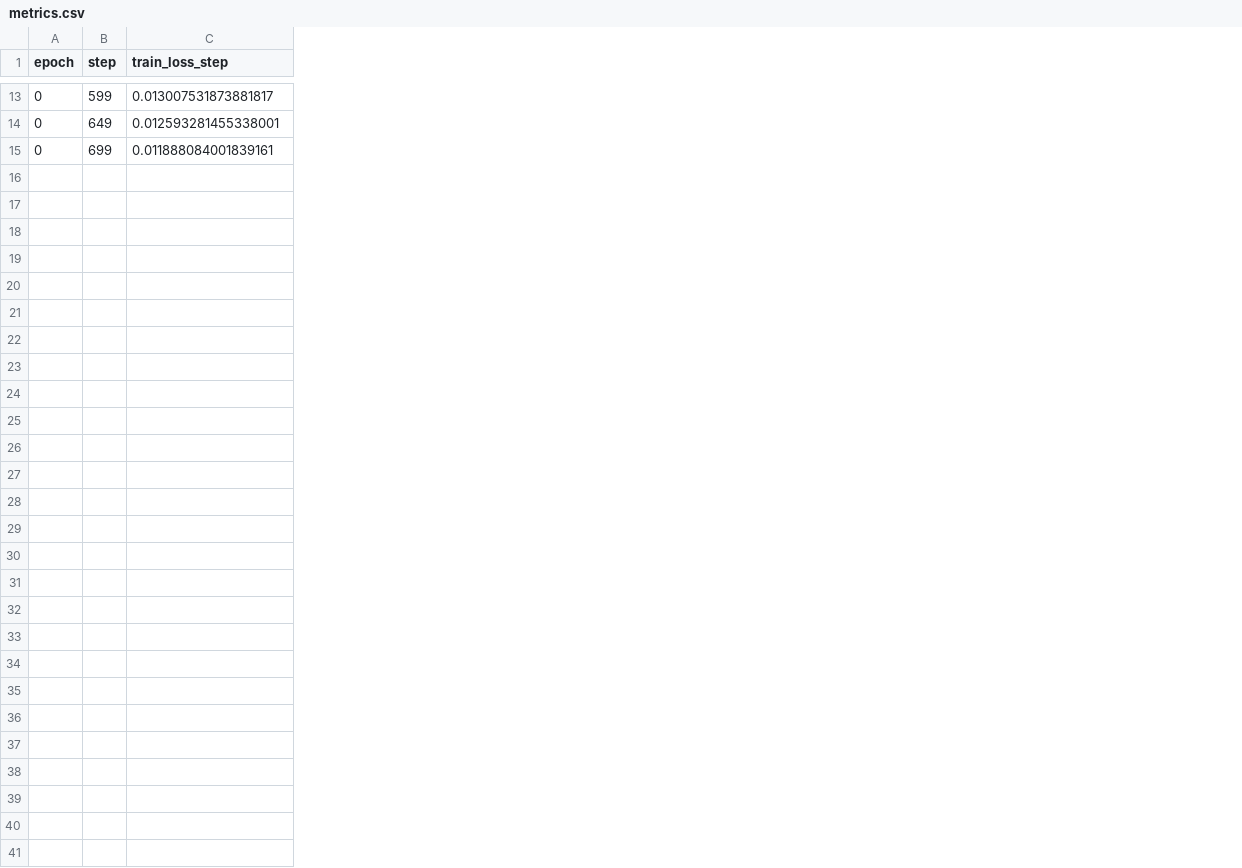
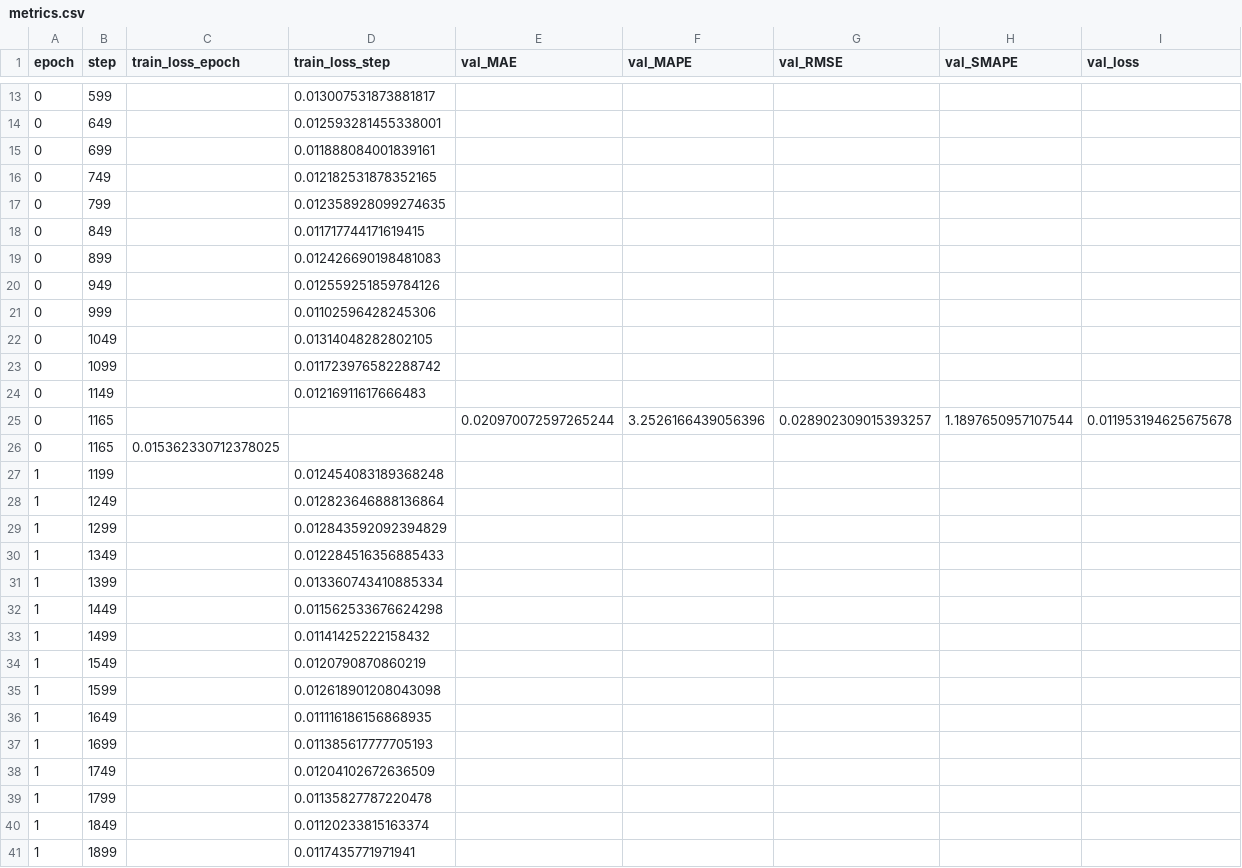
Before and after one commit to atenbensel/Quant-Research-Pipeline, a CSV file: results/ep3_tft_alpha/lightning_logs/version_0/metrics.csv, drawn as a sheet; only a part is shown, gaps mark what is left out; the diff names each change by its address in the sheet, - before the commit and + after, or states it on an @@ line.

Commit message:
results of epoch 0

```diff
--- a/results/ep3_tft_alpha/lightning_logs/version_0/metrics.csv
+++ b/results/ep3_tft_alpha/lightning_logs/version_0/metrics.csv
+column C (train_loss_epoch), empty
+column E (val_MAE), empty
+column F (val_MAPE), empty
+column G (val_RMSE), empty
+column H (val_SMAPE), empty
+column I (val_loss), empty
+row 16: 0 | 749 |  | 0.012182531878352165
+row 17: 0 | 799 |  | 0.012358928099274635
+row 18: 0 | 849 |  | 0.011717744171619415
+row 19: 0 | 899 |  | 0.012426690198481083
+row 20: 0 | 949 |  | 0.012559251859784126
+row 21: 0 | 999 |  | 0.01102596428245306
+row 22: 0 | 1049 |  | 0.01314048282802105
+row 23: 0 | 1099 |  | 0.011723976582288742
+row 24: 0 | 1149 |  | 0.01216911617666483
+row 25: 0 | 1165 |  |  | 0.020970072597265244 | 3.2526166439056396 | 0.028902309015393257 | 1.1897650957107544 | 0.011953194625675678
+row 26: 0 | 1165 | 0.015362330712378025
+row 27: 1 | 1199 |  | 0.012454083189368248
+row 28: 1 | 1249 |  | 0.012823646888136864
+row 29: 1 | 1299 |  | 0.012843592092394829
+row 30: 1 | 1349 |  | 0.012284516356885433
+row 31: 1 | 1399 |  | 0.013360743410885334
+row 32: 1 | 1449 |  | 0.011562533676624298
+row 33: 1 | 1499 |  | 0.01141425222158432
+row 34: 1 | 1549 |  | 0.0120790870860219
+row 35: 1 | 1599 |  | 0.012618901208043098
+row 36: 1 | 1649 |  | 0.011116186156868935
+row 37: 1 | 1699 |  | 0.011385617777705193
+row 38: 1 | 1749 |  | 0.01204102672636509
+row 39: 1 | 1799 |  | 0.01135827787220478
+row 40: 1 | 1849 |  | 0.01120233815163374
+row 41: 1 | 1899 |  | 0.0117435771971941
```
Also changed, not shown: 1 other file.
